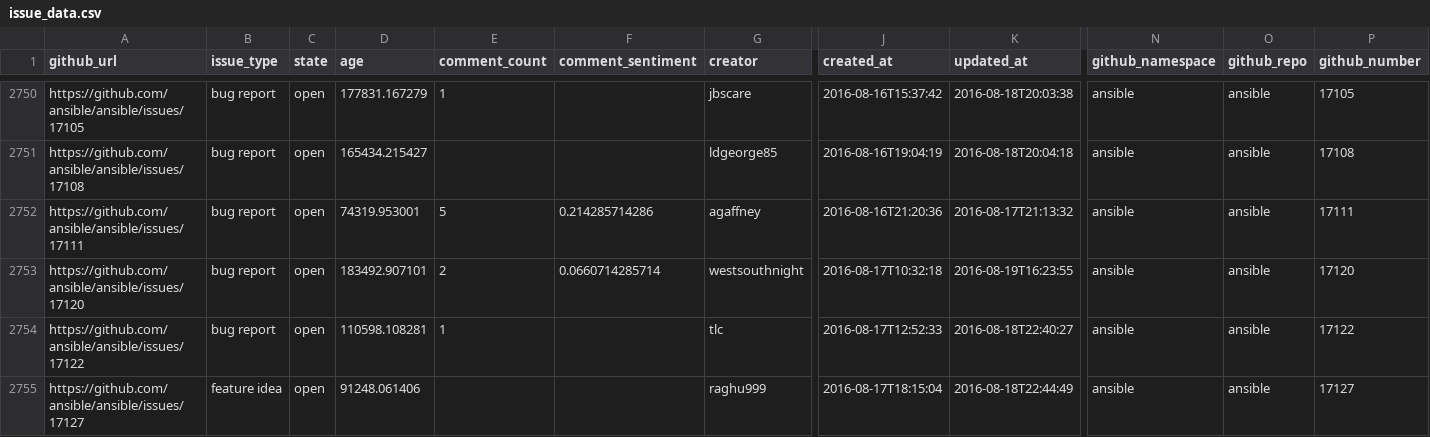
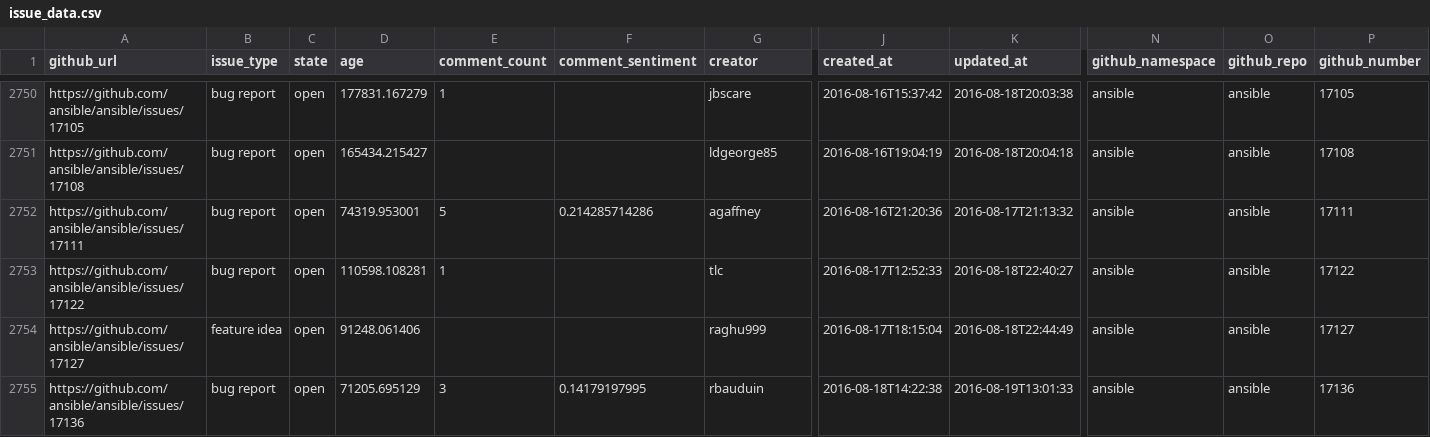
Before and after one commit to jctanner/jctanner.github.io, a CSV file: ansible/open/issue_data.csv, drawn as a sheet; only a part is shown, gaps mark what is left out; the shorter side is filled out with more unchanged rows; removed rows and columns are numbered as before the commit, all else as after; rows hold the shown columns only; the diff covers the shown part only; the diff names each change by its address in the sheet, - before the commit and + after, or states it on an @@ line.

Commit message:
new data

```diff
--- a/ansible/open/issue_data.csv
+++ b/ansible/open/issue_data.csv
-row 2753: https://github.com/ansible/ansible/issues/17120 | bug report | open | 183492.907101 | 2 | 0.0660714285714 | westsouthnight | 2016-08-17T10:32:18 | 2016-08-19T16:23:55 | ansible | ansible | 17120
```
Also changed, not shown: 2 added rows, 2 removed rows and 10 edited cells elsewhere in this file, ansible/stats/repostats.csv, 19 other files.
